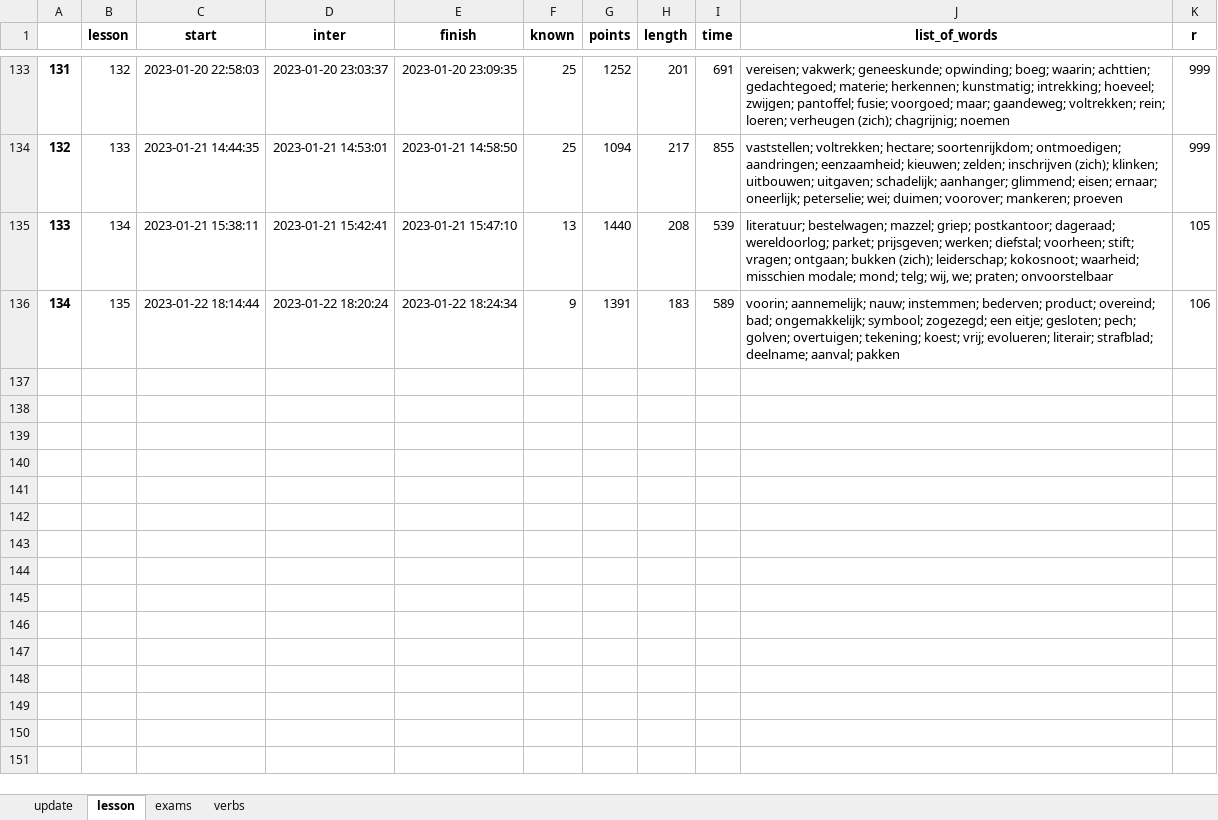
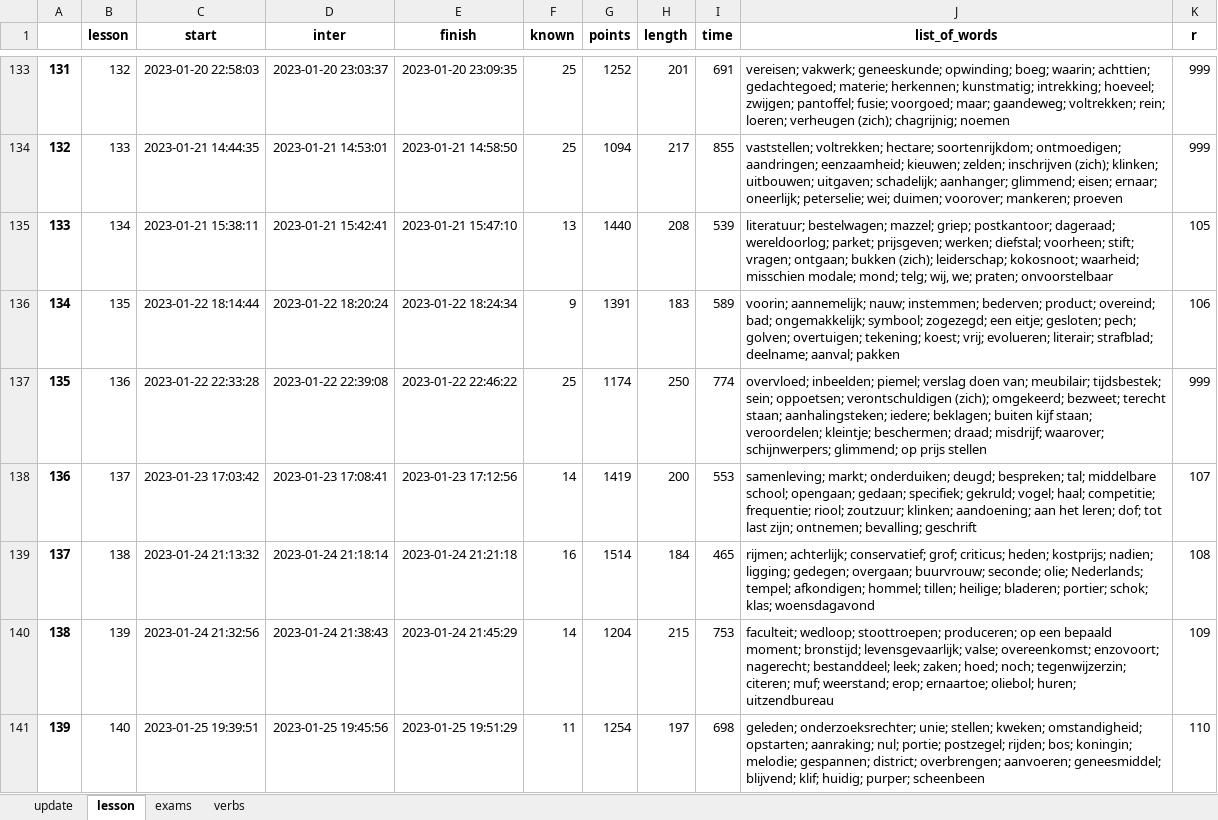
Before and after one commit to alexey198631/hobby_dutch_project, an Excel workbook: data_files/dutch.xlsx, sheet lesson, drawn as a sheet; only a part is shown, gaps mark what is left out; values as stored, in another font and other column widths than the file's, no borders; the diff names each change by its address in the sheet, - before the commit and + after, or states it on an @@ line.

Commit message:
after lesson 110

```diff
--- a/data_files/dutch.xlsx (sheet lesson)
+++ b/data_files/dutch.xlsx (sheet lesson)
+row 137: 135 | 136 | 2023-01-22 22:33:28 | 2023-01-22 22:39:08 | 2023-01-22 22:46:22 | 25 | 1174 | 250 | 774 | overvloed; inbeelden; piemel; verslag doen van; meubilair; tijdsbestek; sein; oppoetsen; verontschuldigen (zich); omgekeerd; bezweet; terecht staan; aanhalingsteken; iedere; beklagen; buiten kijf staan; veroordelen; kleintje; beschermen; draad; misdrijf; waarover; schijnwerpers; glimmend; op prijs stellen | 999
+row 138: 136 | 137 | 2023-01-23 17:03:42 | 2023-01-23 17:08:41 | 2023-01-23 17:12:56 | 14 | 1419 | 200 | 553 | samenleving; markt; onderduiken; deugd; bespreken; tal; middelbare school; opengaan; gedaan; specifiek; gekruld; vogel; haal; competitie; frequentie; riool; zoutzuur; klinken; aandoening; aan het leren; dof; tot last zijn; ontnemen; bevalling; geschrift | 107
+row 139: 137 | 138 | 2023-01-24 21:13:32 | 2023-01-24 21:18:14 | 2023-01-24 21:21:18 | 16 | 1514 | 184 | 465 | rijmen; achterlijk; conservatief; grof; criticus; heden; kostprijs; nadien; ligging; gedegen; overgaan; buurvrouw; seconde; olie; Nederlands; tempel; afkondigen; hommel; tillen; heilige; bladeren; portier; schok; klas; woensdagavond | 108
+row 140: 138 | 139 | 2023-01-24 21:32:56 | 2023-01-24 21:38:43 | 2023-01-24 21:45:29 | 14 | 1204 | 215 | 753 | faculteit; wedloop; stoottroepen; produceren; op een bepaald moment; bronstijd; levensgevaarlijk; valse; overeenkomst; enzovoort; nagerecht; bestanddeel; leek; zaken; hoed; noch; tegenwijzerzin; citeren; muf; weerstand; erop; ernaartoe; oliebol; huren; uitzendbureau | 109
+row 141: 139 | 140 | 2023-01-25 19:39:51 | 2023-01-25 19:45:56 | 2023-01-25 19:51:29 | 11 | 1254 | 197 | 698 | geleden; onderzoeksrechter; unie; stellen; kweken; omstandigheid; opstarten; aanraking; nul; portie; postzegel; rijden; bos; koningin; melodie; gespannen; district; overbrengen; aanvoeren; geneesmiddel; blijvend; klif; huidig; purper; scheenbeen | 110
```
Also changed, not shown: sheet update, sheet verbs.
